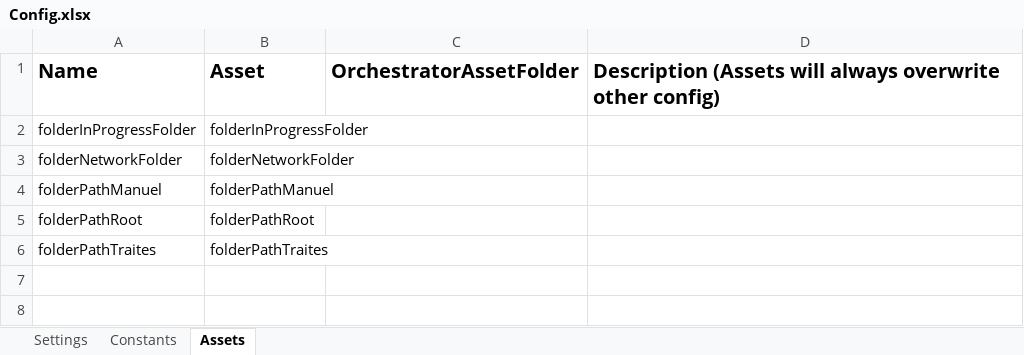
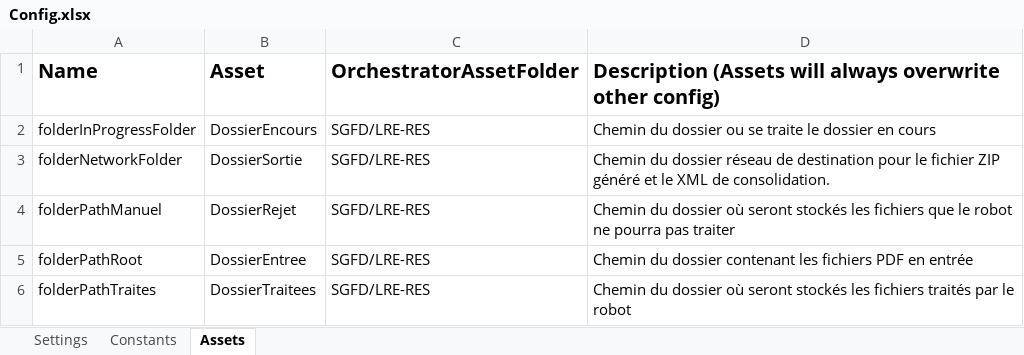
Before and after one commit to Silamir-RPA/PerformerProjet1LRE, an Excel workbook: Data/Config.xlsx, sheet Assets, drawn as a sheet; values as stored, in another font and other column widths than the file's, no borders; the diff names each change by its address in the sheet, - before the commit and + after, or states it on an @@ line.

```diff
--- a/Data/Config.xlsx (sheet Assets)
+++ b/Data/Config.xlsx (sheet Assets)
-B2 (Asset): folderInProgressFolder
+B2 (Asset): DossierEncours
-C2:C6 (OrchestratorAssetFolder): (empty)
+C2:C6 (OrchestratorAssetFolder): SGFD/LRE-RES
-D2: (empty)
+D2: Chemin du dossier ou se traite le dossier en cours
-B3 (Asset): folderNetworkFolder
+B3 (Asset): DossierSortie
-D3: (empty)
+D3: Chemin du dossier réseau de destination pour le fichier ZIP généré et le XML de consolidation.
-B4 (Asset): folderPathManuel
+B4 (Asset): DossierRejet
-D4: (empty)
+D4: Chemin du dossier où seront stockés les fichiers que le robot ne pourra pas traiter
-B5 (Asset): folderPathRoot
+B5 (Asset): DossierEntree
-D5: (empty)
+D5: Chemin du dossier contenant les fichiers PDF en entrée
-B6 (Asset): folderPathTraites
+B6 (Asset): DossierTraitees
-D6: (empty)
+D6: Chemin du dossier où seront stockés les fichiers traités par le robot
```
Also changed, not shown: sheet Settings, 6 other files.
